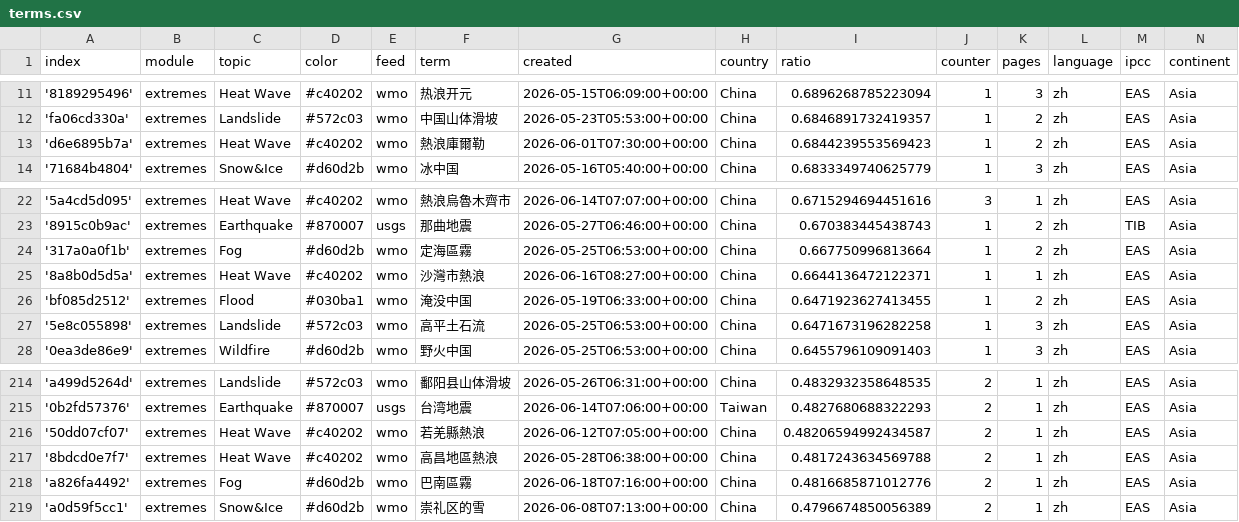
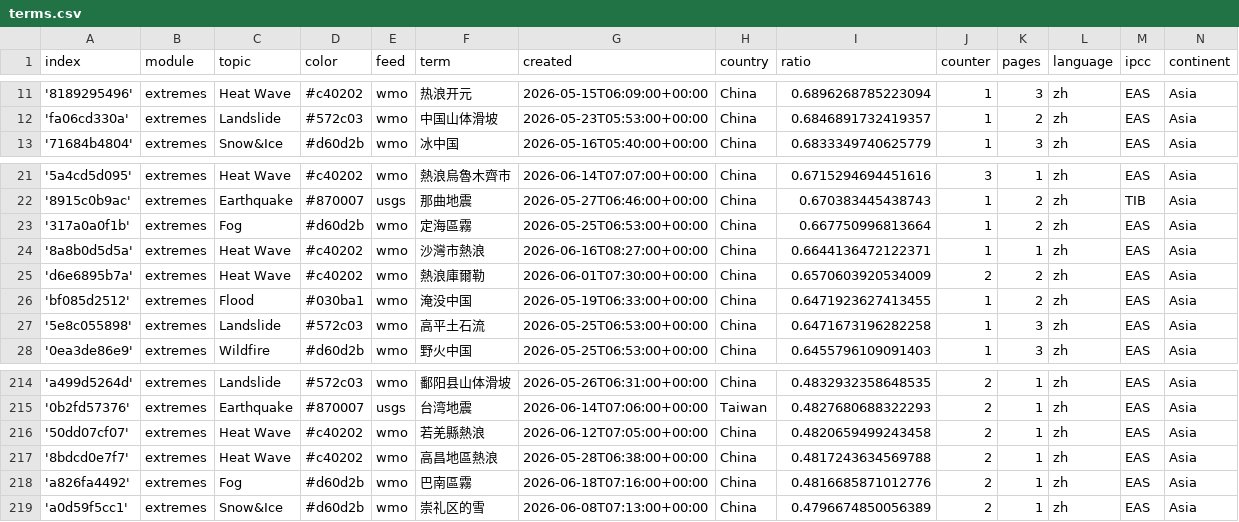
Before and after one commit to tapio-22-Digitale-Methoden-News/chineseExtremes, a CSV file: terms.csv, drawn as a sheet; only a part is shown, gaps mark what is left out.

```diff
--- a/terms.csv
+++ b/terms.csv
@@ -12,3 +12,2 @@ index,module,topic,color,feed,term,created,country,ratio,counter,pages,language,
 'fa06cd330a',extremes,Landslide,#572c03,wmo,中国山体滑坡,2026-05-23T05:53:00+00:00,China,0.6846891732419357,1,2,zh,EAS,Asia
-'d6e6895b7a',extremes,Heat Wave,#c40202,wmo,熱浪庫爾勒,2026-06-01T07:30:00+00:00,China,0.6844239553569423,1,2,zh,EAS,Asia
 '71684b4804',extremes,Snow&Ice,#d60d2b,wmo,冰中国,2026-05-16T05:40:00+00:00,China,0.6833349740625779,1,3,zh,EAS,Asia
@@ -25,2 +24,3 @@ index,module,topic,color,feed,term,created,country,ratio,counter,pages,language,
 '8a8b0d5d5a',extremes,Heat Wave,#c40202,wmo,沙灣市熱浪,2026-06-16T08:27:00+00:00,China,0.6644136472122371,1,1,zh,EAS,Asia
+'d6e6895b7a',extremes,Heat Wave,#c40202,wmo,熱浪庫爾勒,2026-06-01T07:30:00+00:00,China,0.6570603920534009,2,2,zh,EAS,Asia
 'bf085d2512',extremes,Flood,#030ba1,wmo,淹没中国,2026-05-19T06:33:00+00:00,China,0.6471923627413455,1,2,zh,EAS,Asia
@@ -215,3 +215,3 @@ index,module,topic,color,feed,term,created,country,ratio,counter,pages,language,
 '0b2fd57376',extremes,Earthquake,#870007,usgs,台湾地震,2026-06-14T07:06:00+00:00,Taiwan,0.4827680688322293,2,1,zh,EAS,Asia
-'50dd07cf07',extremes,Heat Wave,#c40202,wmo,若羌縣熱浪,2026-06-12T07:05:00+00:00,China,0.48206594992434587,2,1,zh,EAS,Asia
+'50dd07cf07',extremes,Heat Wave,#c40202,wmo,若羌縣熱浪,2026-06-12T07:05:00+00:00,China,0.4820659499243458,2,1,zh,EAS,Asia
 '8bdcd0e7f7',extremes,Heat Wave,#c40202,wmo,高昌地區熱浪,2026-05-28T06:38:00+00:00,China,0.4817243634569788,2,1,zh,EAS,Asia
```
Also changed, not shown: cxsv/news_2026_06.csv.
